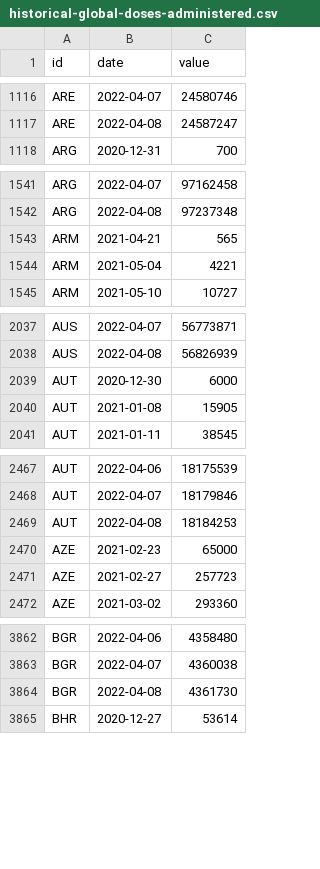
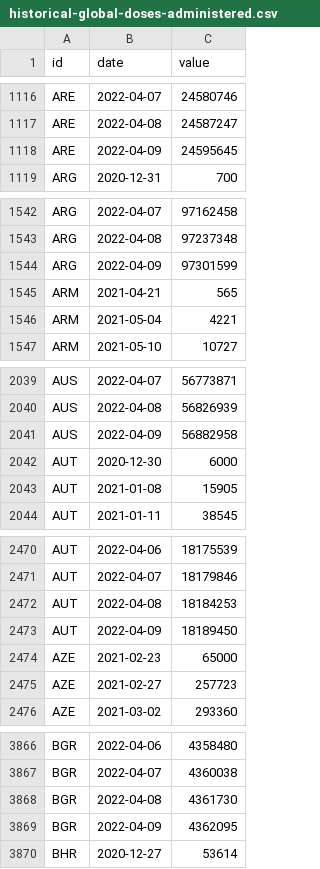
Before and after one commit to BloombergGraphics/covid-vaccine-tracker-data, a CSV file: data/historical-global-doses-administered.csv, drawn as a sheet; only a part is shown, gaps mark what is left out; the diff covers the shown part only.

Commit message:
update data

```diff
--- a/data/historical-global-doses-administered.csv
+++ b/data/historical-global-doses-administered.csv
@@ -1117,2 +1117,3 @@ ARE,2022-04-07,24580746
 ARE,2022-04-08,24587247
+ARE,2022-04-09,24595645
 ARG,2020-12-31,700
@@ -1542,2 +1543,3 @@ ARG,2022-04-07,97162458
 ARG,2022-04-08,97237348
+ARG,2022-04-09,97301599
 ARM,2021-04-21,565
@@ -2038,2 +2040,3 @@ AUS,2022-04-07,56773871
 AUS,2022-04-08,56826939
+AUS,2022-04-09,56882958
 AUT,2020-12-30,6000
@@ -2469,2 +2472,3 @@ AUT,2022-04-07,18179846
 AUT,2022-04-08,18184253
+AUT,2022-04-09,18189450
 AZE,2021-02-23,65000
@@ -3864,2 +3868,3 @@ BGR,2022-04-07,4360038
 BGR,2022-04-08,4361730
+BGR,2022-04-09,4362095
 BHR,2020-12-27,53614
```
Also changed, not shown: 23 added rows elsewhere in this file, data/current-global.csv, 1 other file.
